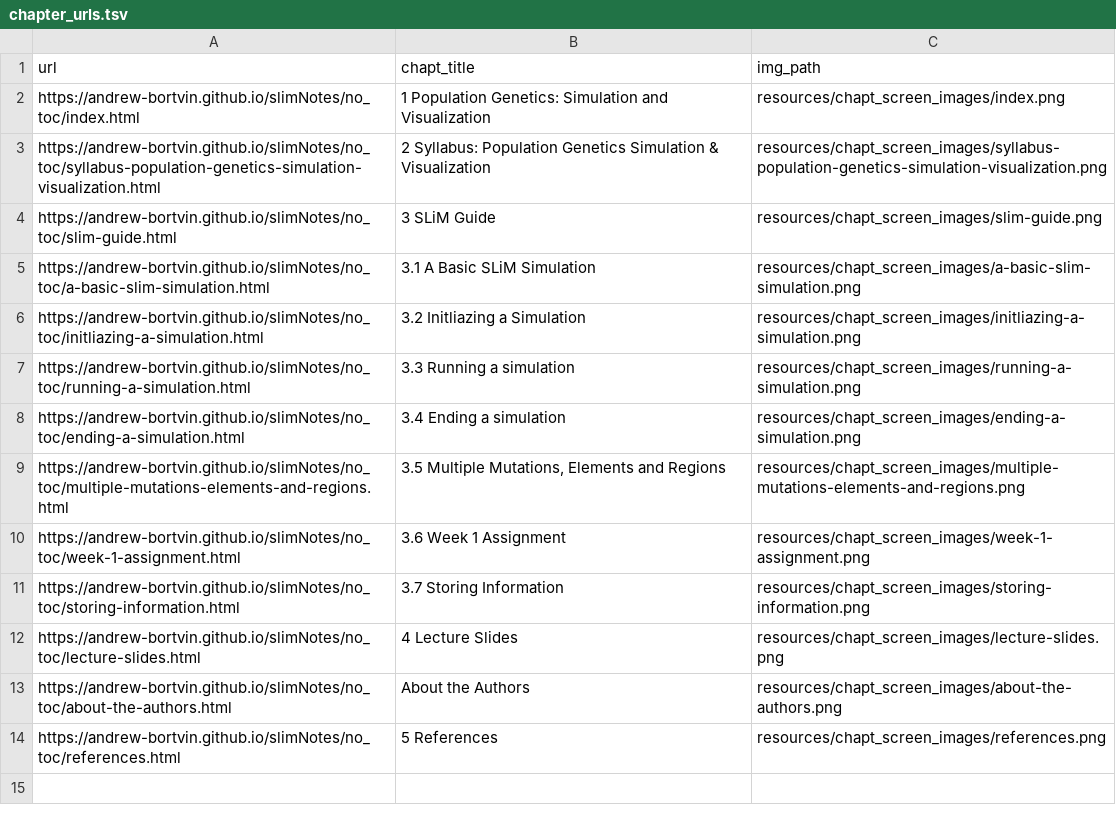
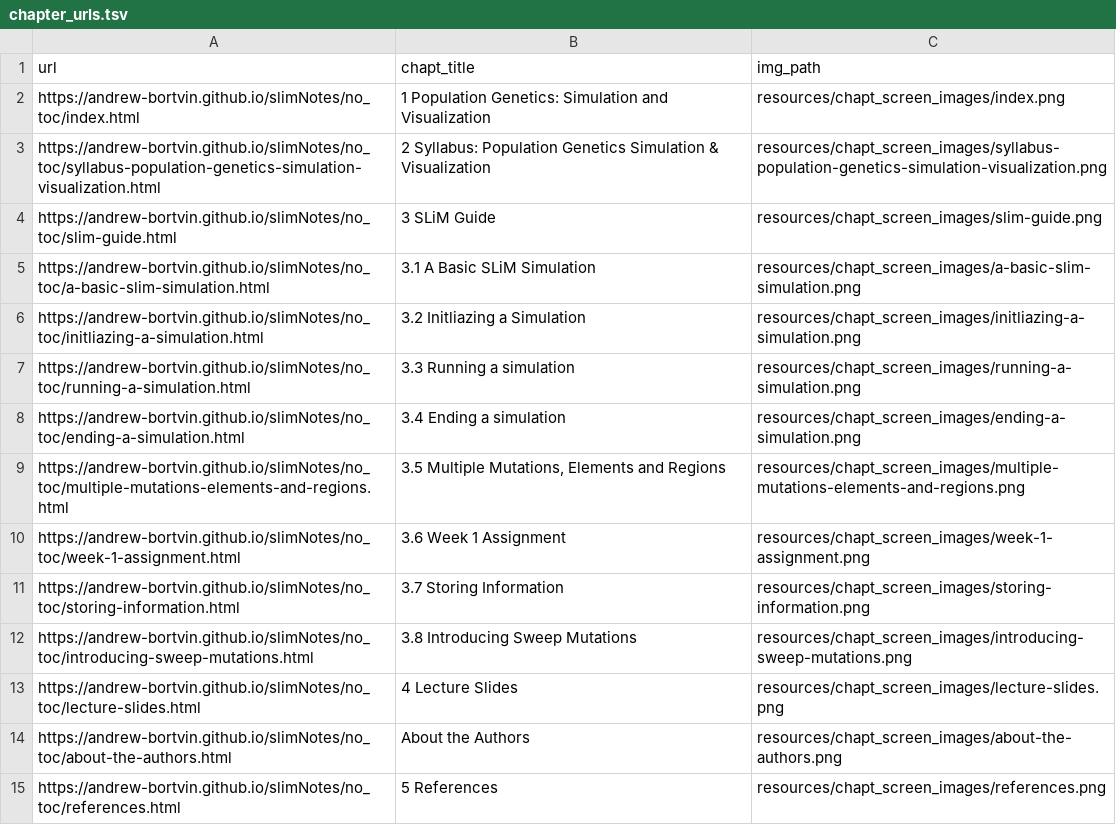
Before and after one commit to andrew-bortvin/slimNotes, a TSV file: resources/chapt_screen_images/chapter_urls.tsv, drawn as a sheet.

```diff
--- a/resources/chapt_screen_images/chapter_urls.tsv
+++ b/resources/chapt_screen_images/chapter_urls.tsv
@@ -11,2 +11,3 @@ https://andrew-bortvin.github.io/slimNotes/no_toc/week-1-assignment.html	3.6 Wee
 https://andrew-bortvin.github.io/slimNotes/no_toc/storing-information.html	3.7 Storing Information	resources/chapt_screen_images/storing-information.png
+https://andrew-bortvin.github.io/slimNotes/no_toc/introducing-sweep-mutations.html	3.8 Introducing Sweep Mutations	resources/chapt_screen_images/introducing-sweep-mutations.png
 https://andrew-bortvin.github.io/slimNotes/no_toc/lecture-slides.html	4 Lecture Slides	resources/chapt_screen_images/lecture-slides.png
```
Also changed, not shown: 28 other files.
